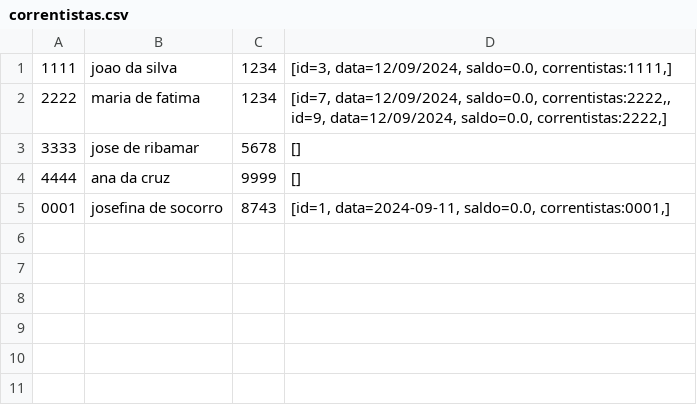
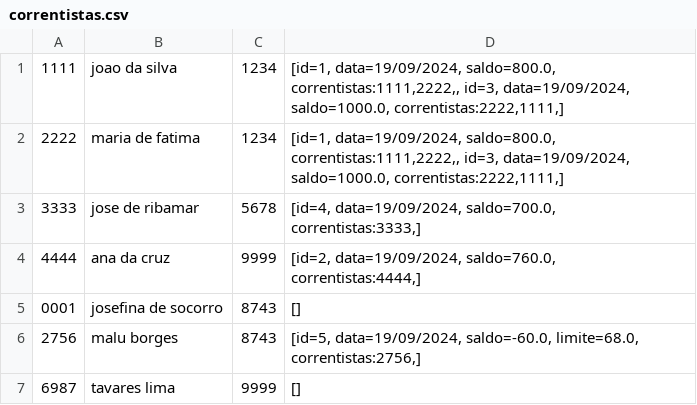
Before and after one commit to agu3des/SistemaBanco, a CSV file: correntistas.csv, drawn as a sheet.

```diff
--- a/correntistas.csv
+++ b/correntistas.csv
@@ -1,5 +1,7 @@
-1111;joao da silva;1234;[id=3, data=12/09/2024, saldo=0.0, correntistas:1111,]
-2222;maria de fatima;1234;[id=7, data=12/09/2024, saldo=0.0, correntistas:2222,, id=9, data=12/09/2024, saldo=0.0, correntistas:2222,]
-3333;jose de ribamar;5678;[]
-4444;ana da cruz;9999;[]
-0001;josefina de socorro;8743;[id=1, data=2024-09-11, saldo=0.0, correntistas:0001,]
+1111;joao da silva;1234;[id=1, data=19/09/2024, saldo=800.0, correntistas:1111,2222,, id=3, data=19/09/2024, saldo=1000.0, correntistas:2222,1111,]
+2222;maria de fatima;1234;[id=1, data=19/09/2024, saldo=800.0, correntistas:1111,2222,, id=3, data=19/09/2024, saldo=1000.0, correntistas:2222,1111,]
+3333;jose de ribamar;5678;[id=4, data=19/09/2024, saldo=700.0, correntistas:3333,]
+4444;ana da cruz;9999;[id=2, data=19/09/2024, saldo=760.0, correntistas:4444,]
+0001;josefina de socorro;8743;[]
+2756;malu borges;8743;[id=5, data=19/09/2024, saldo=-60.0, limite=68.0, correntistas:2756,]
+6987;tavares lima;9999;[]
```
Also changed, not shown: 26 other files.
